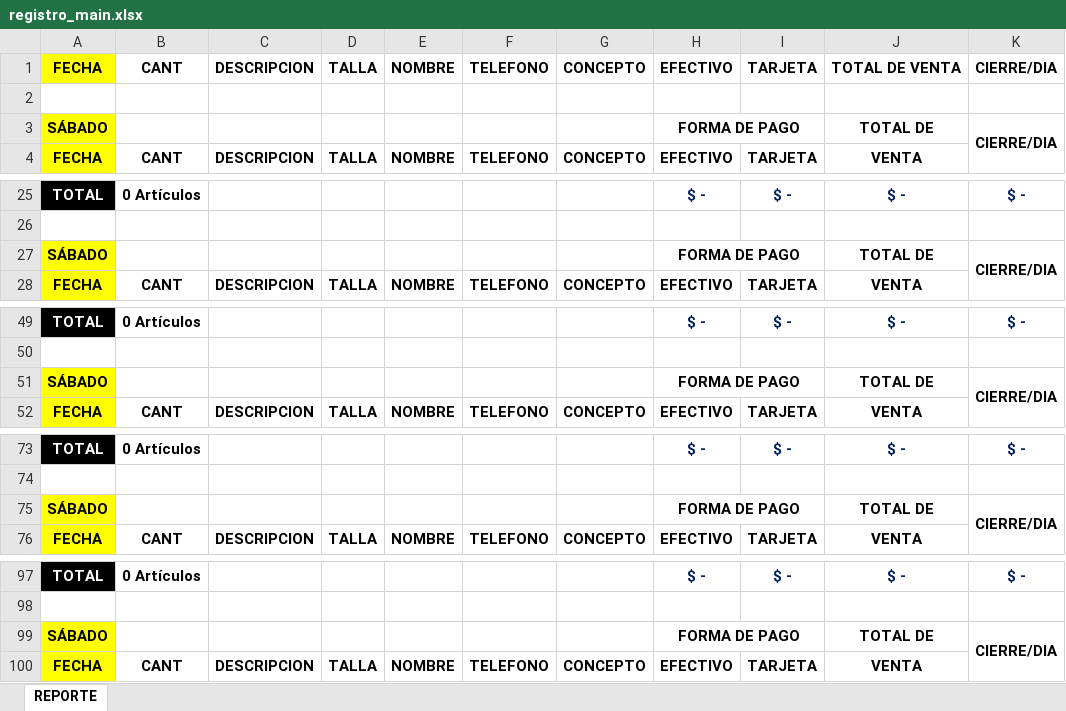
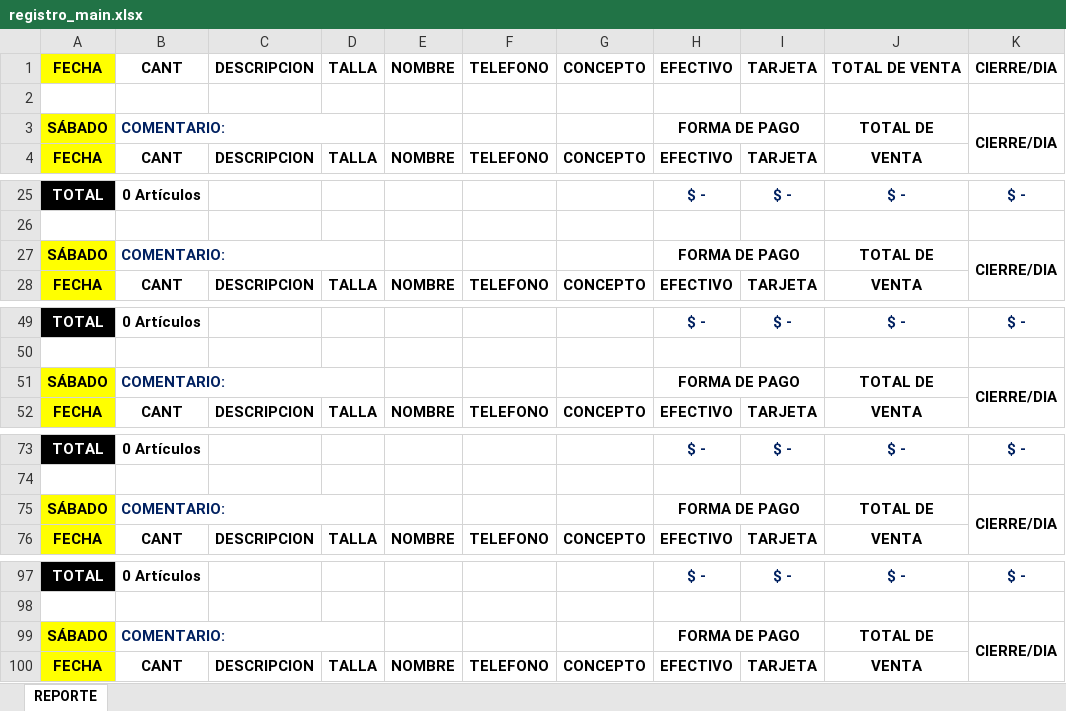
Before and after one commit to qaotyk/registro_excel_macros, an Excel workbook: registro_main.xlsx, sheet REPORTE, drawn as a sheet; only a part is shown, gaps mark what is left out; values as stored, in another font and other column widths than the file's, no borders; the diff covers the shown part only; the diff names each change by its address in the sheet, - before the commit and + after, or states it on an @@ line.

Commit message:
Registro: Insertar pestaña de "Comentarios" en todas las tablas
* Inserta pestaña de "Comentarios" para todas las tablas.

Signed-off-by: qaotyk <mayniakgd@gmail.com>

```diff
--- a/registro_main.xlsx (sheet REPORTE)
+++ b/registro_main.xlsx (sheet REPORTE)
-B3: (empty)
+B3: COMENTARIO:
+B3:D3 merged
-B27: (empty)
+B27: COMENTARIO:
+B27:D27 merged
-B51: (empty)
+B51: COMENTARIO:
+B51:D51 merged
-B75: (empty)
+B75: COMENTARIO:
+B75:D75 merged
-B99: (empty)
+B99: COMENTARIO:
+B99:D99 merged
```
Also changed, not shown: 26 edited cells and merged cells elsewhere in this sheet.
